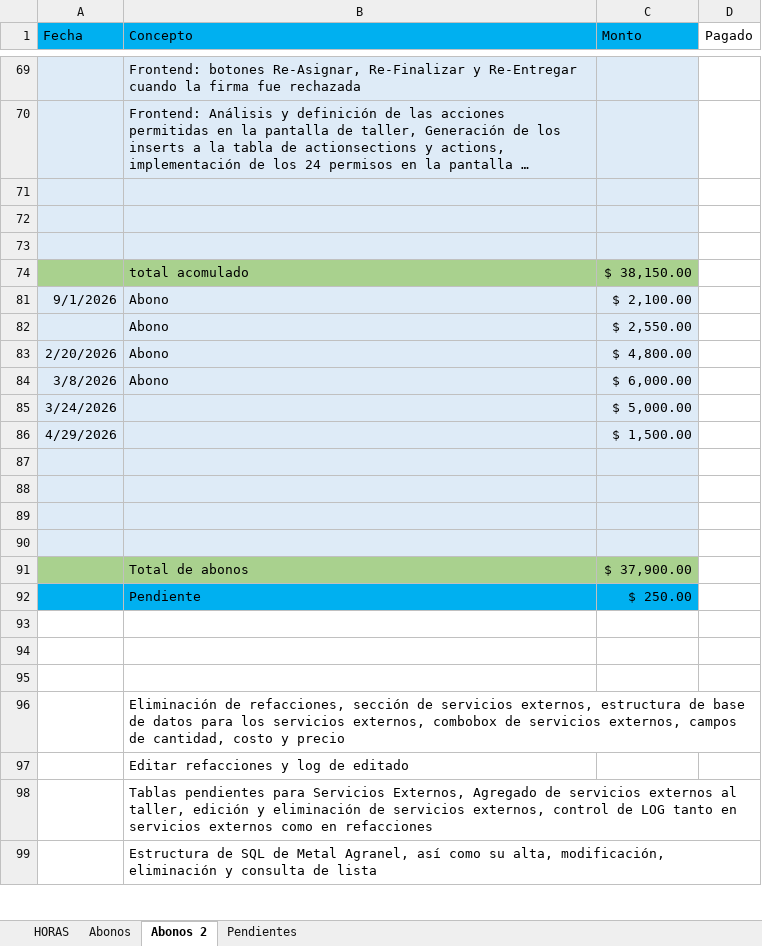
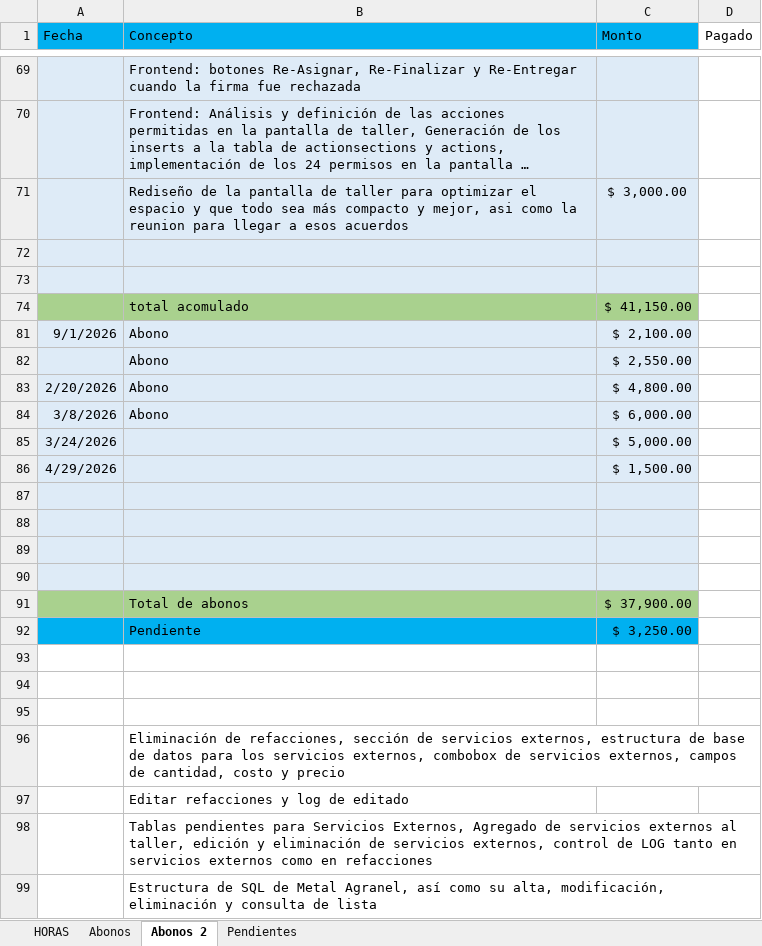
Before and after one commit to rumoso/VioletaSystem, an Excel workbook: Documents/Actividades realizadas/ActividadesN__.xlsx, sheet Abonos 2, drawn as a sheet; only a part is shown, gaps mark what is left out; long unchanged cells end in …; values as stored, in another font and other column widths than the file's, no borders; removed rows and columns are numbered as before the commit, all else as after; the diff names each change by its address in the sheet, - before the commit and + after, or states it on an @@ line.

Commit message:
rediseño de taller

```diff
--- a/Documents/Actividades realizadas/ActividadesN__.xlsx (sheet Abonos 2)
+++ b/Documents/Actividades realizadas/ActividadesN__.xlsx (sheet Abonos 2)
+row 71:  | Rediseño de la pantalla de taller para optimizar el espacio y que todo sea más compacto y mejor, asi como la reunion para llegar a esos acuerdos | $ 3,000.00
-A74:C74 fill: #DEEBF7
+A74:C74 fill: #A9D18E
-row 74: (empty)
+row 74:  | total acomulado | $ 41,150.00
-row 74:  | total acomulado | $ 38,150.00
-C92 (Monto): $ 250.00
+C92 (Monto): $ 3,250.00
```
Also changed, not shown: sheet HORAS, formulas that keep their value, 5 other files.
